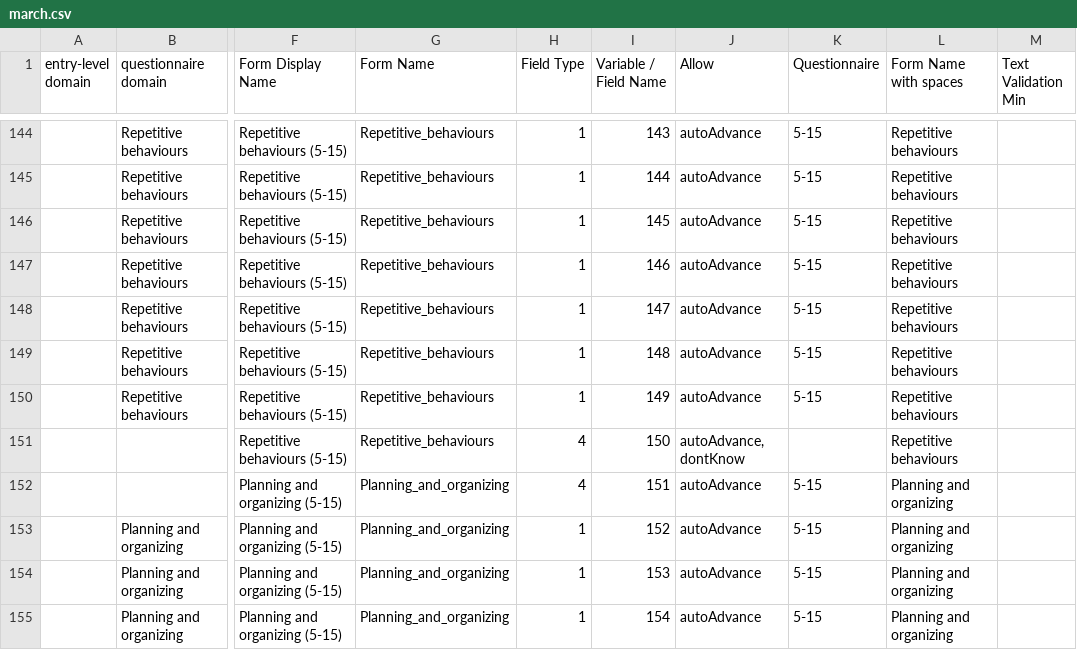
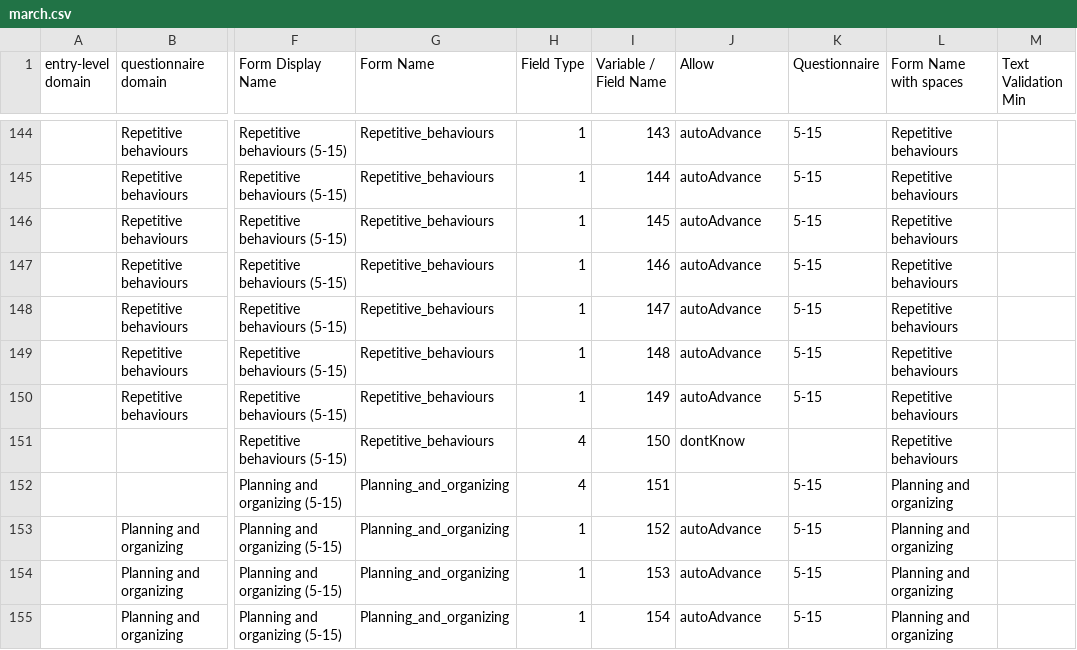
Before and after one commit to ChildMindInstitute/reproschema-builder, a CSV file: input/lisa/march.csv, drawn as a sheet; only a part is shown, gaps mark what is left out; the diff covers the shown part only; the diff names each change by its address in the sheet, - before the commit and + after, or states it on an @@ line.

```diff
--- a/input/lisa/march.csv
+++ b/input/lisa/march.csv
-J151 (Allow): autoAdvance, dontKnow
+J151 (Allow): dontKnow
-J152 (Allow): autoAdvance
+J152 (Allow): (empty)
```
Also changed, not shown: 42 edited cells elsewhere in this file, 44 other files.
